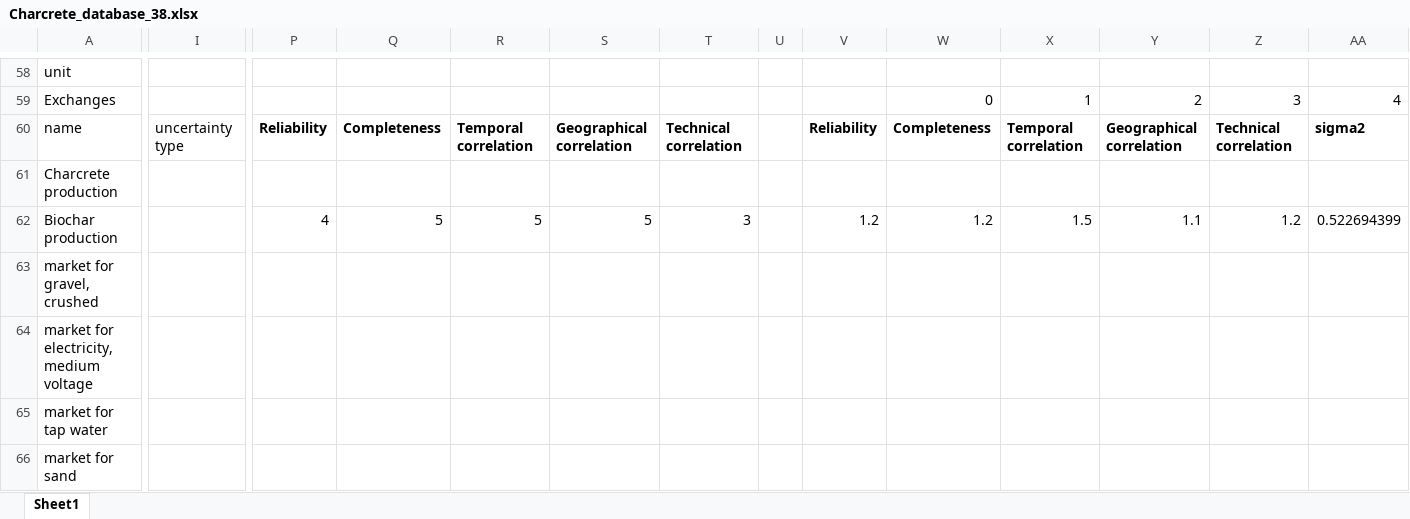
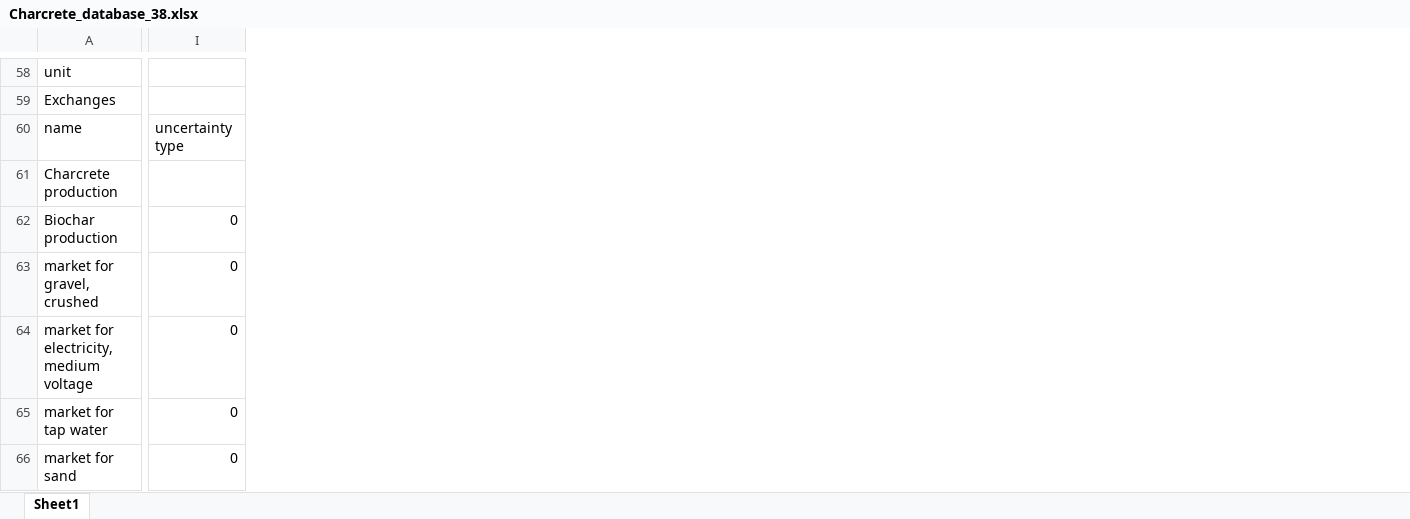
Before and after one commit to mijafro/Charcrete-LCA, an Excel workbook: data/Charcrete_database_38.xlsx, sheet Sheet1, drawn as a sheet; only a part is shown, gaps mark what is left out; values as stored, in another font and other column widths than the file's, no borders; the diff covers the shown part only; the diff names each change by its address in the sheet, - before the commit and + after, or states it on an @@ line.

Commit message:
charcrete 14

```diff
--- a/data/Charcrete_database_38.xlsx (sheet Sheet1)
+++ b/data/Charcrete_database_38.xlsx (sheet Sheet1)
-column P, rows 60-62: Reliability |  | 4
-column Q, rows 60-62: Completeness |  | 5
-column R, rows 60-62: Temporal correlation |  | 5
-column S, rows 60-62: Geographical correlation |  | 5
-column T, rows 60-62: Technical correlation |  | 3
-column U, empty
-column V, rows 60-62: Reliability |  | 1.2
-column W, rows 59-62: 0 | Completeness |  | 1.2
-column X, rows 59-62: 1 | Temporal correlation |  | 1.5
-column Y, rows 59-62: 2 | Geographical correlation |  | 1.1
-column Z, rows 59-62: 3 | Technical correlation |  | 1.2
-column AA, rows 59-62: 4 | sigma2 |  | 0.522694399
-I62:I66: (empty)
+I62:I66: 0
```
Also changed, not shown: 4 removed columns and 20 edited cells elsewhere in this sheet.
